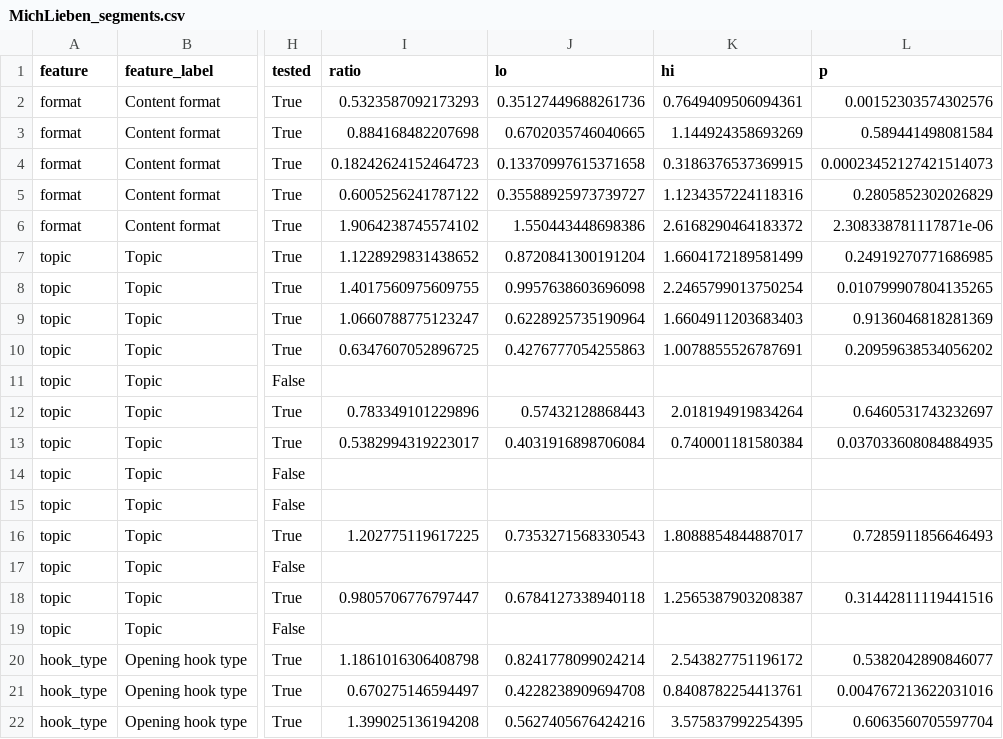
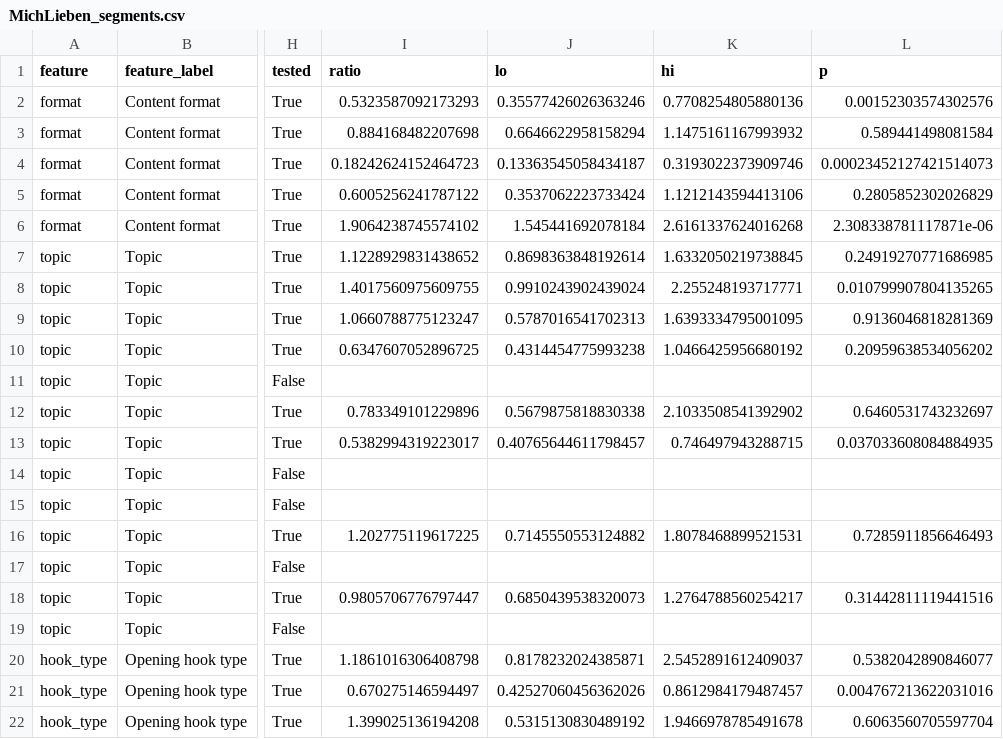
Before and after one commit to thoughtpilot99/X-Algorithm-bot, a CSV file: reports/csv/MichLieben_segments.csv, drawn as a sheet; only a part is shown, gaps mark what is left out; the diff covers the shown part only; the diff names each change by its address in the sheet, - before the commit and + after, or states it on an @@ line.

```diff
--- a/reports/csv/MichLieben_segments.csv
+++ b/reports/csv/MichLieben_segments.csv
-J2 (lo): 0.35127449688261736
+J2 (lo): 0.35577426026363246
-K2 (hi): 0.7649409506094361
+K2 (hi): 0.7708254805880136
-J3 (lo): 0.6702035746040665
+J3 (lo): 0.6646622958158294
-K3 (hi): 1.144924358693269
+K3 (hi): 1.1475161167993932
-J4 (lo): 0.13370997615371658
+J4 (lo): 0.13363545058434187
-K4 (hi): 0.3186376537369915
+K4 (hi): 0.3193022373909746
-J5 (lo): 0.35588925973739727
+J5 (lo): 0.3537062223733424
-K5 (hi): 1.1234357224118316
+K5 (hi): 1.1212143594413106
-J6 (lo): 1.550443448698386
+J6 (lo): 1.545441692078184
-K6 (hi): 2.6168290464183372
+K6 (hi): 2.6161337624016268
-J7 (lo): 0.8720841300191204
+J7 (lo): 0.8698363848192614
-K7 (hi): 1.6604172189581499
+K7 (hi): 1.6332050219738845
-J8 (lo): 0.9957638603696098
+J8 (lo): 0.9910243902439024
-K8 (hi): 2.2465799013750254
+K8 (hi): 2.255248193717771
-J9 (lo): 0.6228925735190964
+J9 (lo): 0.5787016541702313
-K9 (hi): 1.6604911203683403
+K9 (hi): 1.6393334795001095
-J10 (lo): 0.4276777054255863
+J10 (lo): 0.4314454775993238
-K10 (hi): 1.0078855526787691
+K10 (hi): 1.0466425956680192
-J12 (lo): 0.57432128868443
+J12 (lo): 0.5679875818830338
-K12 (hi): 2.018194919834264
+K12 (hi): 2.1033508541392902
-J13 (lo): 0.4031916898706084
+J13 (lo): 0.40765644611798457
-K13 (hi): 0.740001181580384
+K13 (hi): 0.746497943288715
-J16 (lo): 0.7353271568330543
+J16 (lo): 0.7145550553124882
-K16 (hi): 1.8088854844887017
+K16 (hi): 1.8078468899521531
-J18 (lo): 0.6784127338940118
+J18 (lo): 0.6850439538320073
-K18 (hi): 1.2565387903208387
+K18 (hi): 1.2764788560254217
-J20 (lo): 0.8241778099024214
+J20 (lo): 0.8178232024385871
-K20 (hi): 2.543827751196172
+K20 (hi): 2.5452891612409037
-J21 (lo): 0.4228238909694708
+J21 (lo): 0.42527060456362026
-K21 (hi): 0.8408782254413761
+K21 (hi): 0.8612984179487457
-J22 (lo): 0.5627405676424216
+J22 (lo): 0.5315130830489192
-K22 (hi): 3.575837992254395
+K22 (hi): 1.9466978785491678
```
Also changed, not shown: 112 edited cells elsewhere in this file, reports/csv/nifinet_diagnostics.csv, reports/csv/nifinet_experiments.csv, 31 other files.
